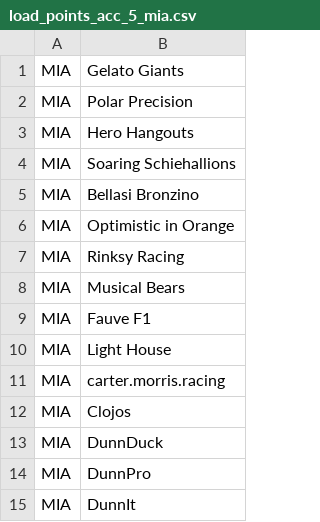
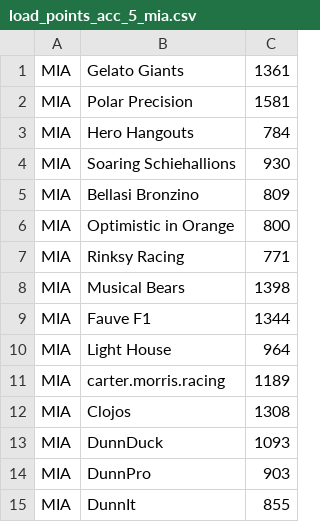
Before and after one commit to wildfauve/f1fantasy, a CSV file: data/gp_results/2023/load_points_acc_5_mia.csv, drawn as a sheet; the diff names each change by its address in the sheet, - before the commit and + after, or states it on an @@ line.

```diff
--- a/data/gp_results/2023/load_points_acc_5_mia.csv
+++ b/data/gp_results/2023/load_points_acc_5_mia.csv
+column C, rows 1-15: 1361 | 1581 | 784 | 930 | 809 | 800 | 771 | 1398 | 1344 | 964 | 1189 | 1308 | 1093 | 903 | 855
```
Also changed, not shown: 4 other files.
